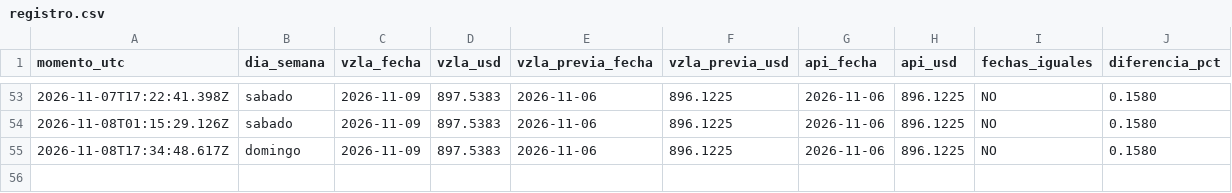
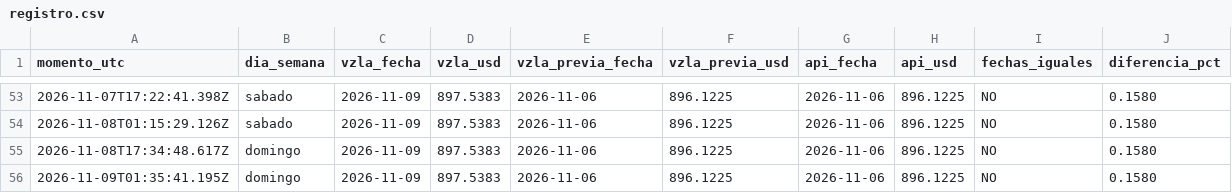
Before and after one commit to josephamselem2-ai/tasa-bcv, a CSV file: datos/registro.csv, drawn as a sheet; only a part is shown, gaps mark what is left out.

```diff
--- a/datos/registro.csv
+++ b/datos/registro.csv
@@ -55 +55,2 @@ momento_utc,dia_semana,vzla_fecha,vzla_usd,vzla_previa_fecha,vzla_previa_usd,api
 2026-11-08T17:34:48.617Z,domingo,2026-11-09,897.5383,2026-11-06,896.1225,2026-11-06,896.1225,NO,0.1580
+2026-11-09T01:35:41.195Z,domingo,2026-11-09,897.5383,2026-11-06,896.1225,2026-11-06,896.1225,NO,0.1580
```
